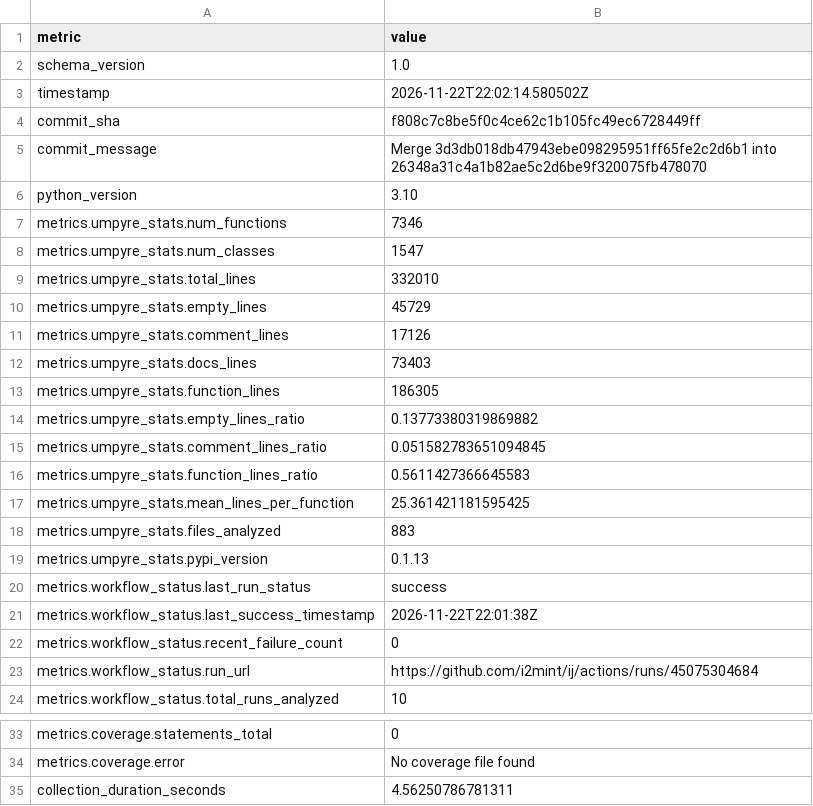
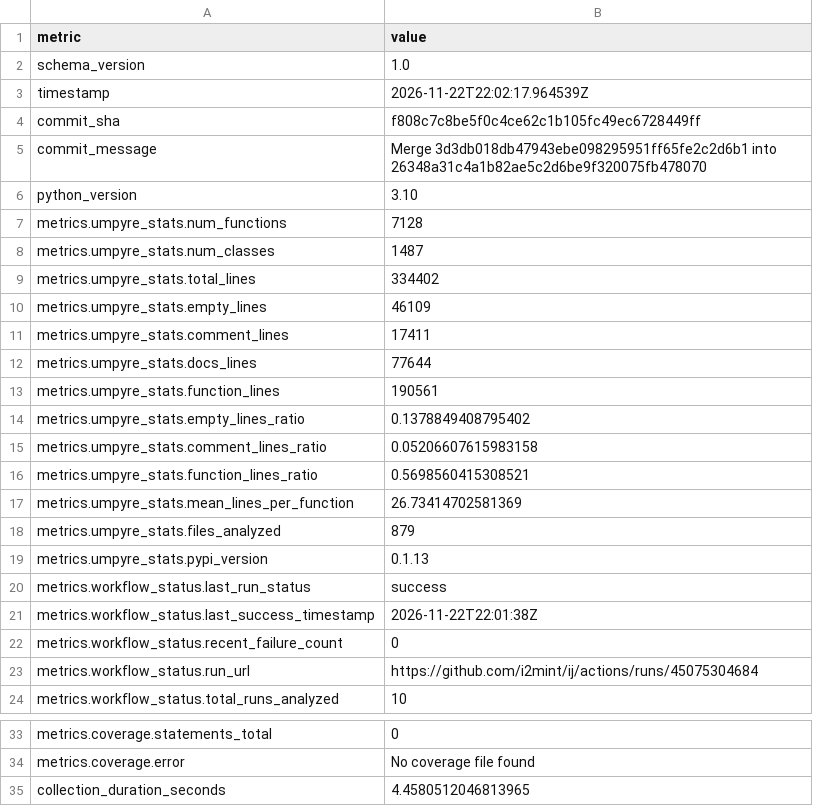
Before and after one commit to i2mint/ij, a CSV file: metrics.csv, drawn as a sheet; only a part is shown, gaps mark what is left out.

Commit message:
Update metrics for f808c7c

```diff
--- a/metrics.csv
+++ b/metrics.csv
@@ -2,3 +2,3 @@ metric,value
 schema_version,1.0
-timestamp,2026-11-22T22:02:14.580502Z
+timestamp,2026-11-22T22:02:17.964539Z
 commit_sha,f808c7c8be5f0c4ce62c1b105fc49ec6728449ff
@@ -6,14 +6,14 @@ commit_message,Merge 3d3db018db47943ebe098295951ff65fe2c2d6b1 into 26348a31c4a1b
 python_version,3.10
-metrics.umpyre_stats.num_functions,7346
-metrics.umpyre_stats.num_classes,1547
-metrics.umpyre_stats.total_lines,332010
-metrics.umpyre_stats.empty_lines,45729
-metrics.umpyre_stats.comment_lines,17126
-metrics.umpyre_stats.docs_lines,73403
-metrics.umpyre_stats.function_lines,186305
-metrics.umpyre_stats.empty_lines_ratio,0.13773380319869882
-metrics.umpyre_stats.comment_lines_ratio,0.051582783651094845
-metrics.umpyre_stats.function_lines_ratio,0.5611427366645583
-metrics.umpyre_stats.mean_lines_per_function,25.361421181595425
-metrics.umpyre_stats.files_analyzed,883
+metrics.umpyre_stats.num_functions,7128
+metrics.umpyre_stats.num_classes,1487
+metrics.umpyre_stats.total_lines,334402
+metrics.umpyre_stats.empty_lines,46109
+metrics.umpyre_stats.comment_lines,17411
+metrics.umpyre_stats.docs_lines,77644
+metrics.umpyre_stats.function_lines,190561
+metrics.umpyre_stats.empty_lines_ratio,0.1378849408795402
+metrics.umpyre_stats.comment_lines_ratio,0.05206607615983158
+metrics.umpyre_stats.function_lines_ratio,0.5698560415308521
+metrics.umpyre_stats.mean_lines_per_function,26.73414702581369
+metrics.umpyre_stats.files_analyzed,879
 metrics.umpyre_stats.pypi_version,0.1.13
@@ -38,2 +38,2 @@ metrics.coverage.statements_total,0
 metrics.coverage.error,No coverage file found
-collection_duration_seconds,4.56250786781311
+collection_duration_seconds,4.4580512046813965
```
Also changed, not shown: 2 other files.
